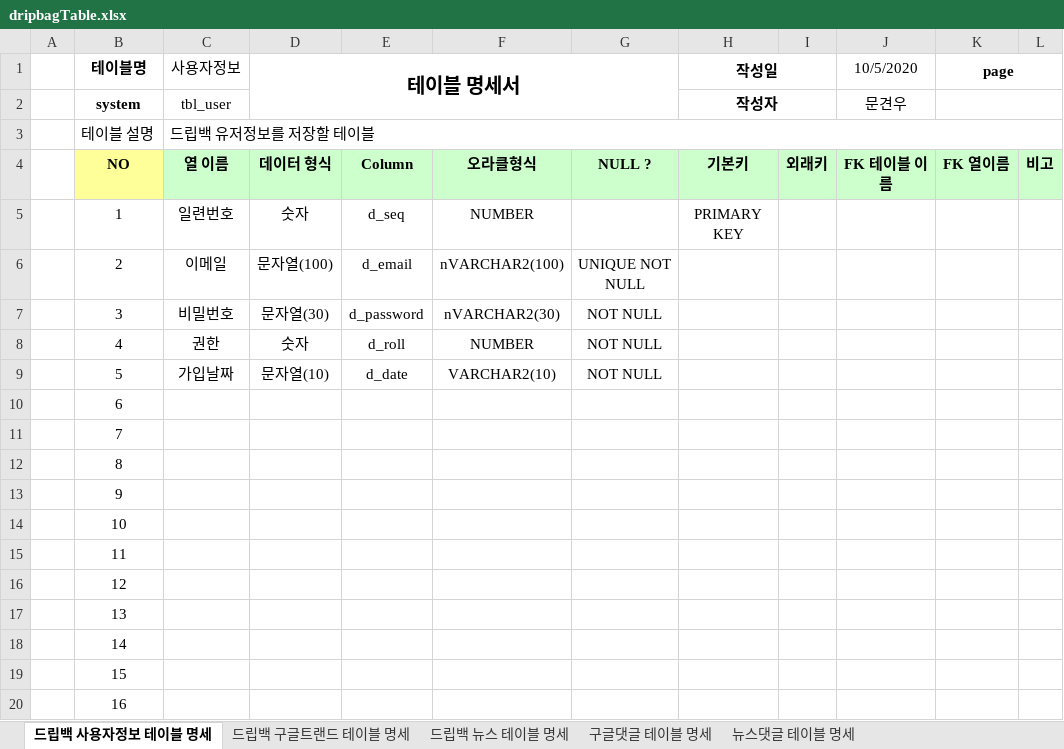
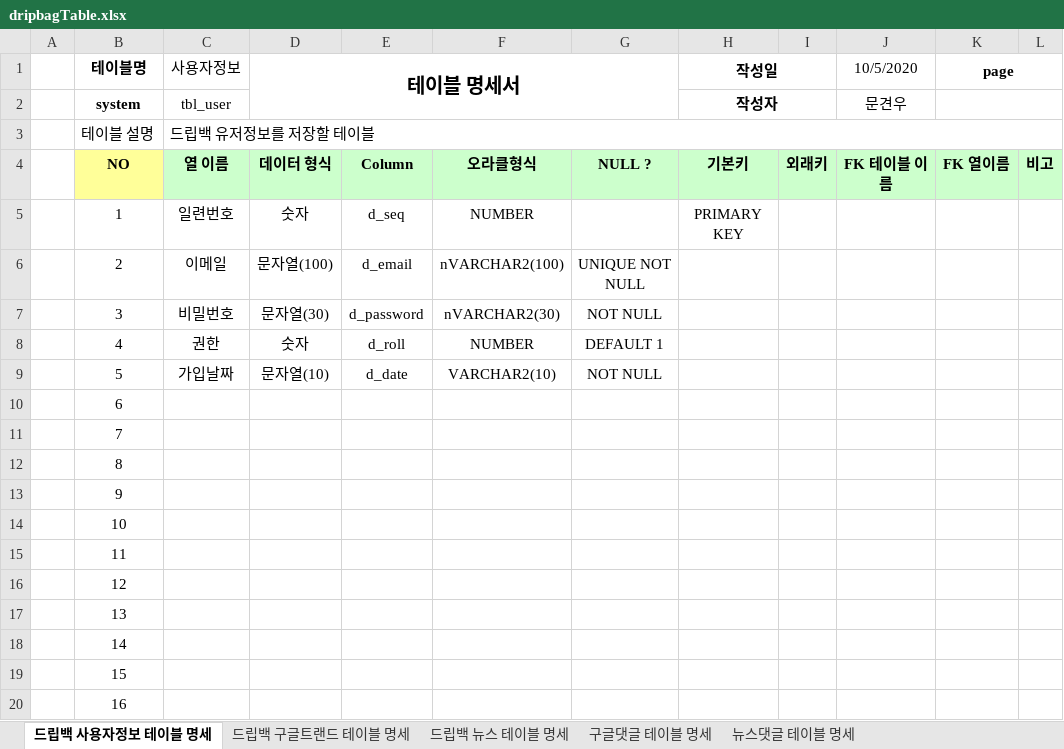
Before and after one commit to Logan-kim7/Team_DoubleJ_k, an Excel workbook: dripbagTable.xlsx, sheet 드립백 사용자정보 테이블 명세, drawn as a sheet; values as stored, in another font and other column widths than the file's, no borders; the diff names each change by its address in the sheet, - before the commit and + after, or states it on an @@ line.

```diff
--- a/dripbagTable.xlsx (sheet 드립백 사용자정보 테이블 명세)
+++ b/dripbagTable.xlsx (sheet 드립백 사용자정보 테이블 명세)
-G8: NOT NULL
+G8: DEFAULT 1
```
Also changed, not shown: 20 other files.
